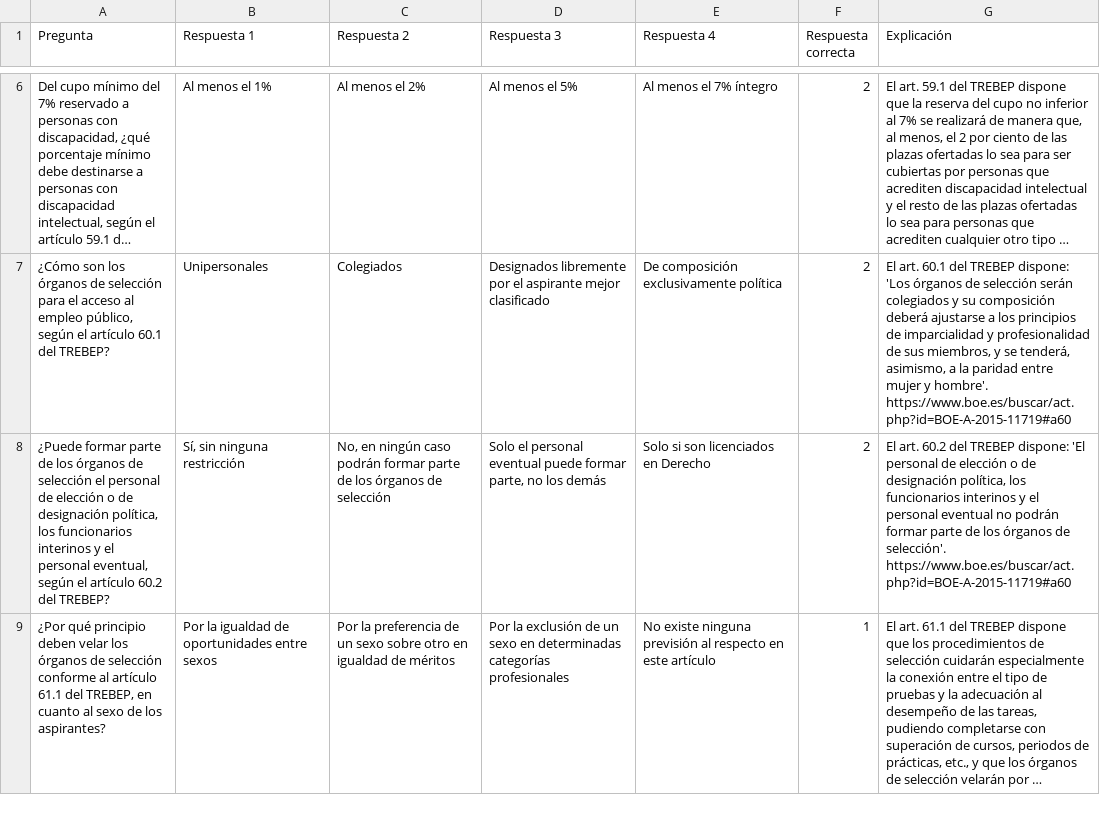
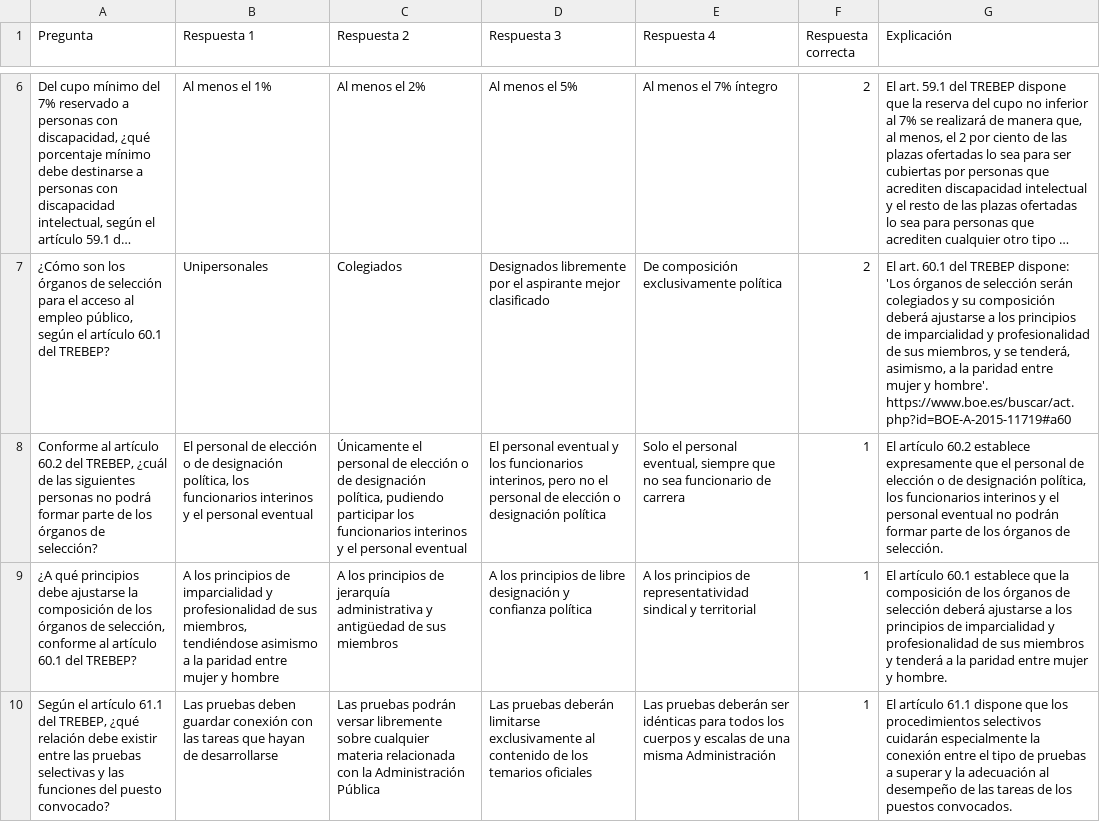
Before and after one commit to DGMonkeyKing/DGMonkeyKing.github.io, a CSV file: quiz-app/preguntas/tema_10_trebep/trebep_parte4_adquisicion_perdida_relacion_servicio.csv, drawn as a sheet; only a part is shown, gaps mark what is left out; the shorter side is filled out with more unchanged rows; long unchanged cells end in …; removed rows and columns are numbered as before the commit, all else as after; the diff covers the shown part only; the diff names each change by its address in the sheet, - before the commit and + after, or states it on an @@ line.

```diff
--- a/quiz-app/preguntas/tema_10_trebep/trebep_parte4_adquisicion_perdida_relacion_servicio.csv
+++ b/quiz-app/preguntas/tema_10_trebep/trebep_parte4_adquisicion_perdida_relacion_servicio.csv
-row 8: ¿Puede formar parte de los órganos de selección el personal de elección o de designación política, los funcionarios interinos y el personal eventual, según el artículo 60.2 del TREBEP? | Sí, sin ninguna restricción | No, en ningún caso podrán formar parte de los órganos de selección | Solo el personal eventual puede formar parte, no los demás | Solo si son licenciados en Derecho | 2 | El art. 60.2 del TREBEP dispone: 'El personal de elección o de designación política, los funcionarios interinos y el personal eventual no podrán formar parte de los órganos de selección'. https://www.boe.es/buscar/act.php?id=BOE-A-2015-11719#a60
+row 8: Conforme al artículo 60.2 del TREBEP, ¿cuál de las siguientes personas no podrá formar parte de los órganos de selección? | El personal de elección o de designación política, los funcionarios interinos y el personal eventual | Únicamente el personal de elección o de designación política, pudiendo participar los funcionarios interinos y el personal eventual | El personal eventual y los funcionarios interinos, pero no el personal de elección o designación política | Solo el personal eventual, siempre que no sea funcionario de carrera | 1 | El artículo 60.2 establece expresamente que el personal de elección o de designación política, los funcionarios interinos y el personal eventual no podrán formar parte de los órganos de selección.
+row 9: ¿A qué principios debe ajustarse la composición de los órganos de selección, conforme al artículo 60.1 del TREBEP? | A los principios de imparcialidad y profesionalidad de sus miembros, tendiéndose asimismo a la paridad entre mujer y hombre | A los principios de jerarquía administrativa y antigüedad de sus miembros | A los principios de libre designación y confianza política | A los principios de representatividad sindical y territorial | 1 | El artículo 60.1 establece que la composición de los órganos de selección deberá ajustarse a los principios de imparcialidad y profesionalidad de sus miembros y tenderá a la paridad entre mujer y hombre.
+row 10: Según el artículo 61.1 del TREBEP, ¿qué relación debe existir entre las pruebas selectivas y las funciones del puesto convocado? | Las pruebas deben guardar conexión con las tareas que hayan de desarrollarse | Las pruebas podrán versar libremente sobre cualquier materia relacionada con la Administración Pública | Las pruebas deberán limitarse exclusivamente al contenido de los temarios oficiales | Las pruebas deberán ser idénticas para todos los cuerpos y escalas de una misma Administración | 1 | El artículo 61.1 dispone que los procedimientos selectivos cuidarán especialmente la conexión entre el tipo de pruebas a superar y la adecuación al desempeño de las tareas de los puestos convocados.
```
Also changed, not shown: 6 added rows and 1 removed row elsewhere in this file, quiz-app/preguntas/tema_1_constitucion/parte1_estructura_titulo_preliminar.csv, quiz-app/preguntas/tema_2_lpac_i/lpac_parte2_actividad_normas_generales.csv, 8 other files.
